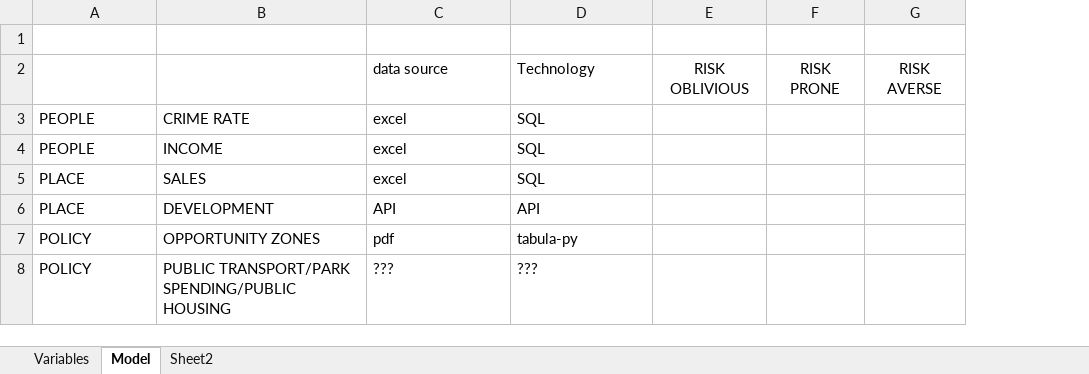
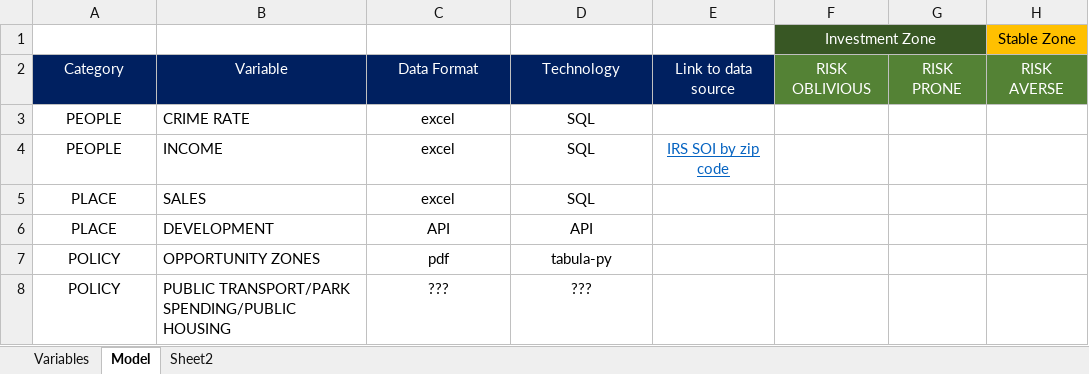
Before and after one commit to ekuo651/NYC-RE-Neighborhood-Trends, an Excel workbook: Gen_S_Variables.xlsx, sheet Model, drawn as a sheet; values as stored, in another font and other column widths than the file's, no borders; charts and pictures not drawn; addresses are those after the commit; the diff names each change by its address in the sheet, - before the commit and + after, or states it on an @@ line.

Commit message:
column for data link

```diff
--- a/Gen_S_Variables.xlsx (sheet Model)
+++ b/Gen_S_Variables.xlsx (sheet Model)
+column E, rows 2-4: Link to data source |  | IRS SOI by zip code
-row 1: (empty)
+row 1:  |  |  |  |  | Investment Zone |  | Stable Zone
-F1:G1 fill: none
+F1:G1 fill: #385724
+F1:G1 merged
-H1 fill: none
+H1 fill: #FFC000
-A2: (empty)
+A2: Category
-A2:D2 fill: none
+A2:D2 fill: #002060
-B2: (empty)
+B2: Variable
-C2: data source
+C2: Data Format
-C2:D8 alignment: left
+C2:D8 alignment: center
-C2:D2 text colour: black
+C2:D2 text colour: #FFFFFF
@@ F2:H2 text colour: black → #FFFFFF, fill: none → #548235 @@
-A3:A8 alignment: left
+A3:A8 alignment: center
```
Also changed, not shown: charts or pictures.
